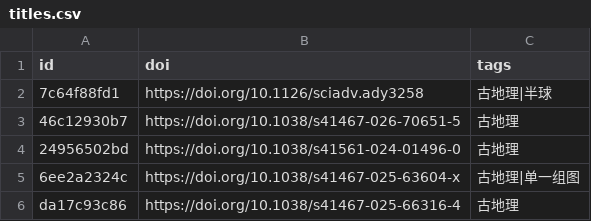
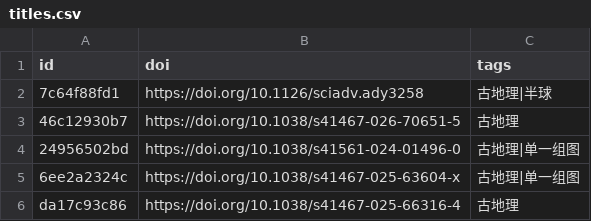
Before and after one commit to zbhgis/GeoSciPlot, a CSV file: meta/titles.csv, drawn as a sheet; only a part is shown.

```diff
--- a/meta/titles.csv
+++ b/meta/titles.csv
@@ -3,3 +3,3 @@
 46c12930b7,https://doi.org/10.1038/s41467-026-70651-5,古地理
-24956502bd,https://doi.org/10.1038/s41561-024-01496-0,古地理
+24956502bd,https://doi.org/10.1038/s41561-024-01496-0,古地理|单一组图
 6ee2a2324c,https://doi.org/10.1038/s41467-025-63604-x,古地理|单一组图
```
Also changed, not shown: 1 other file.
